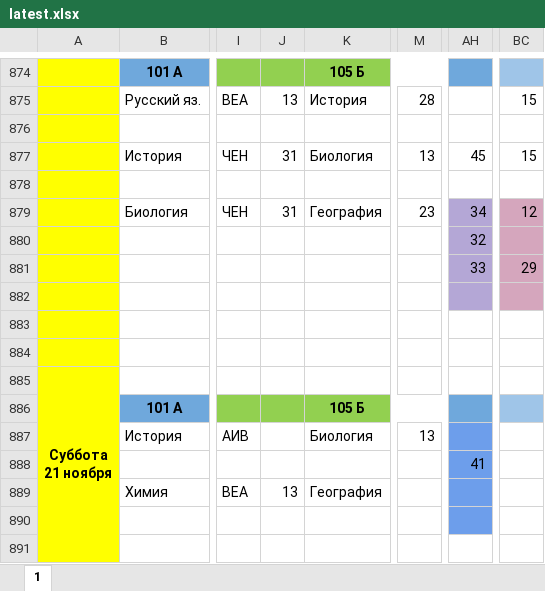
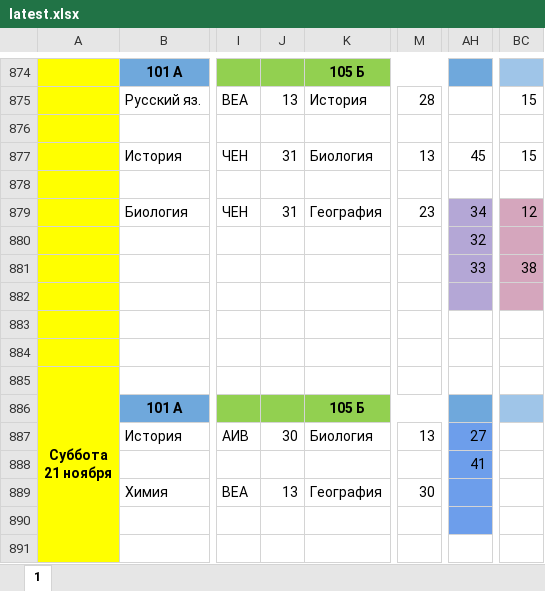
Before and after one commit to koovarem-byte/puls, an Excel workbook: cache/latest.xlsx, sheet 1, drawn as a sheet; only a part is shown, gaps mark what is left out; values as stored, in another font and other column widths than the file's, no borders; charts and pictures not drawn; the diff names each change by its address in the sheet, - before the commit and + after, or states it on an @@ line.

```diff
--- a/cache/latest.xlsx (sheet 1)
+++ b/cache/latest.xlsx (sheet 1)
-BC881: 29
+BC881: 38
-J887: (empty)
+J887: 30
-AH887: (empty)
+AH887: 27
-M889: (empty)
+M889: 30
```
Also changed, not shown: 2 other files.
